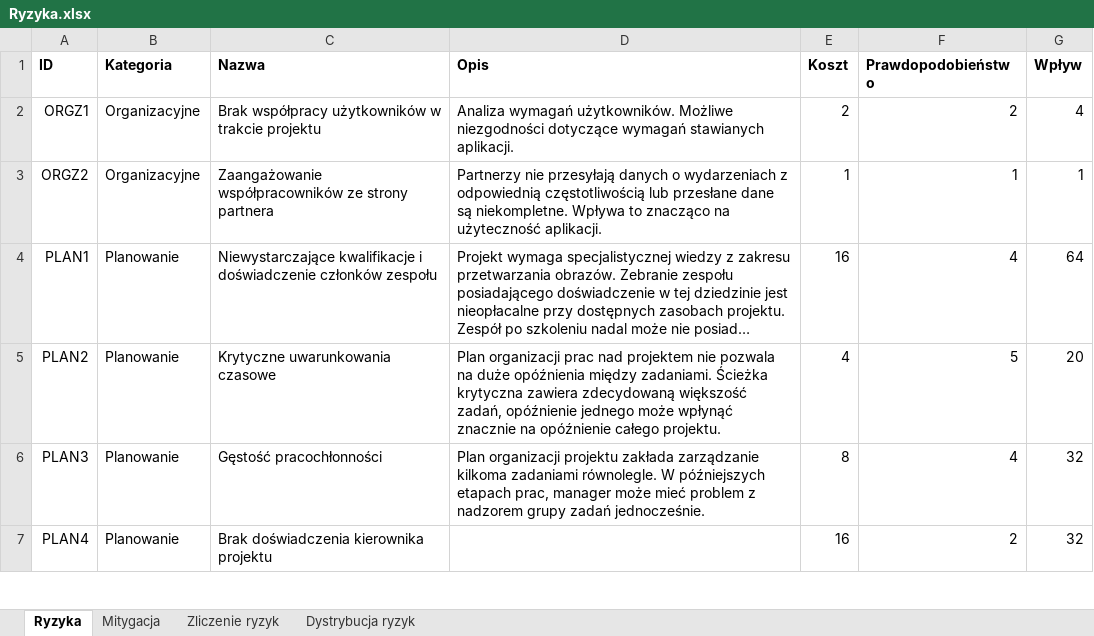
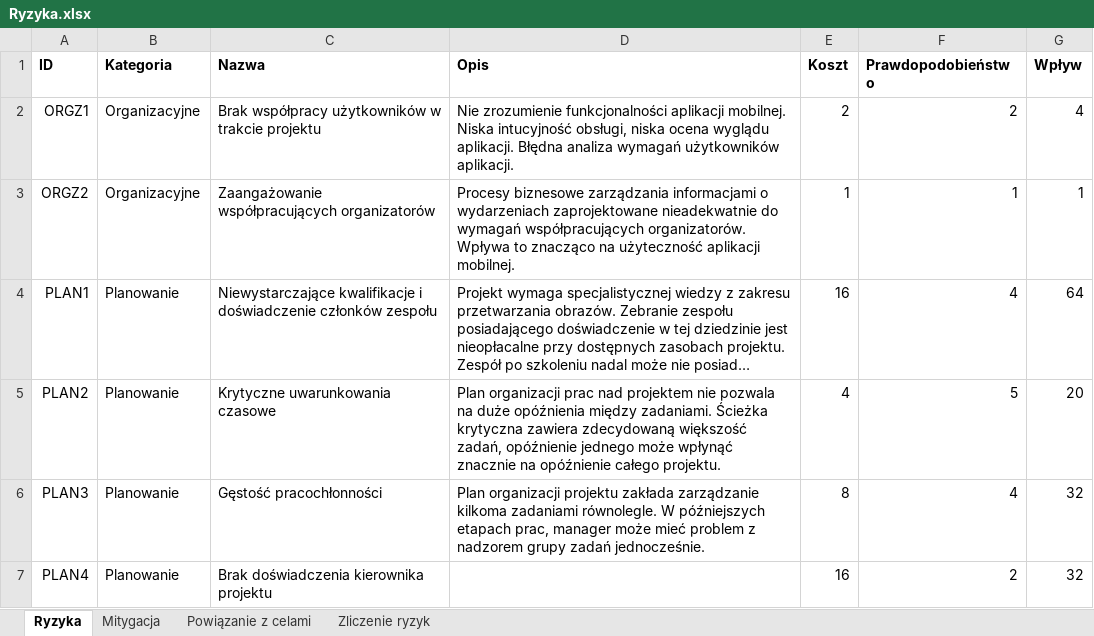
Before and after one commit to student-tomasz/ppit-prowadzenie-concerto, an Excel workbook: Cwiczenie-4/Ryzyka.xlsx, sheet Ryzyka, drawn as a sheet; only a part is shown; long unchanged cells end in …; values as stored, in another font and other column widths than the file's, no borders; conditional formats not drawn; the diff names each change by its address in the sheet, - before the commit and + after, or states it on an @@ line.

Commit message:
Dodaj powiązania ryzyk do celów projektu

```diff
--- a/Cwiczenie-4/Ryzyka.xlsx (sheet Ryzyka)
+++ b/Cwiczenie-4/Ryzyka.xlsx (sheet Ryzyka)
-sheet tab: Dystrybucja ryzyk
+sheet tab: Powiązanie z celami
-D2 (Opis): Analiza wymagań użytkowników. Możliwe niezgodności dotyczące wymagań stawianych aplikacji.
+D2 (Opis): Nie zrozumienie funkcjonalności aplikacji mobilnej. Niska intucyjność obsługi, niska ocena wyglądu aplikacji. Błędna analiza wymagań użytkowników aplikacji.
-C3 (Nazwa): Zaangażowanie współpracowników ze strony partnera
+C3 (Nazwa): Zaangażowanie współpracujących organizatorów
-D3 (Opis): Partnerzy nie przesyłają danych o wydarzeniach z odpowiednią częstotliwością lub przesłane dane są niekompletne. Wpływa to znacząco na użyteczność aplikacji.
+D3 (Opis): Procesy biznesowe zarządzania informacjami o wydarzeniach zaprojektowane nieadekwatnie do wymagań współpracujących organizatorów. Wpływa to znacząco na użyteczność aplikacji mobilnej.
```
Also changed, not shown: sheet Mitygacja, charts or pictures.
